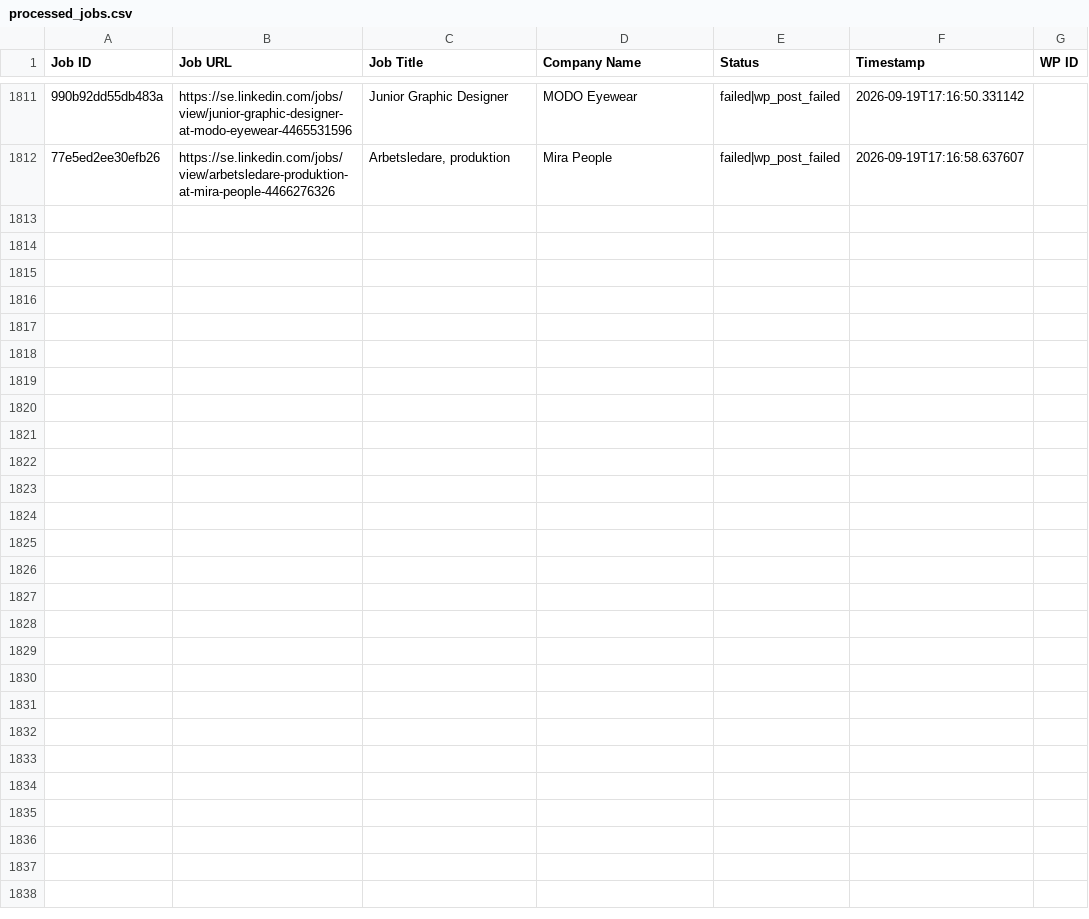
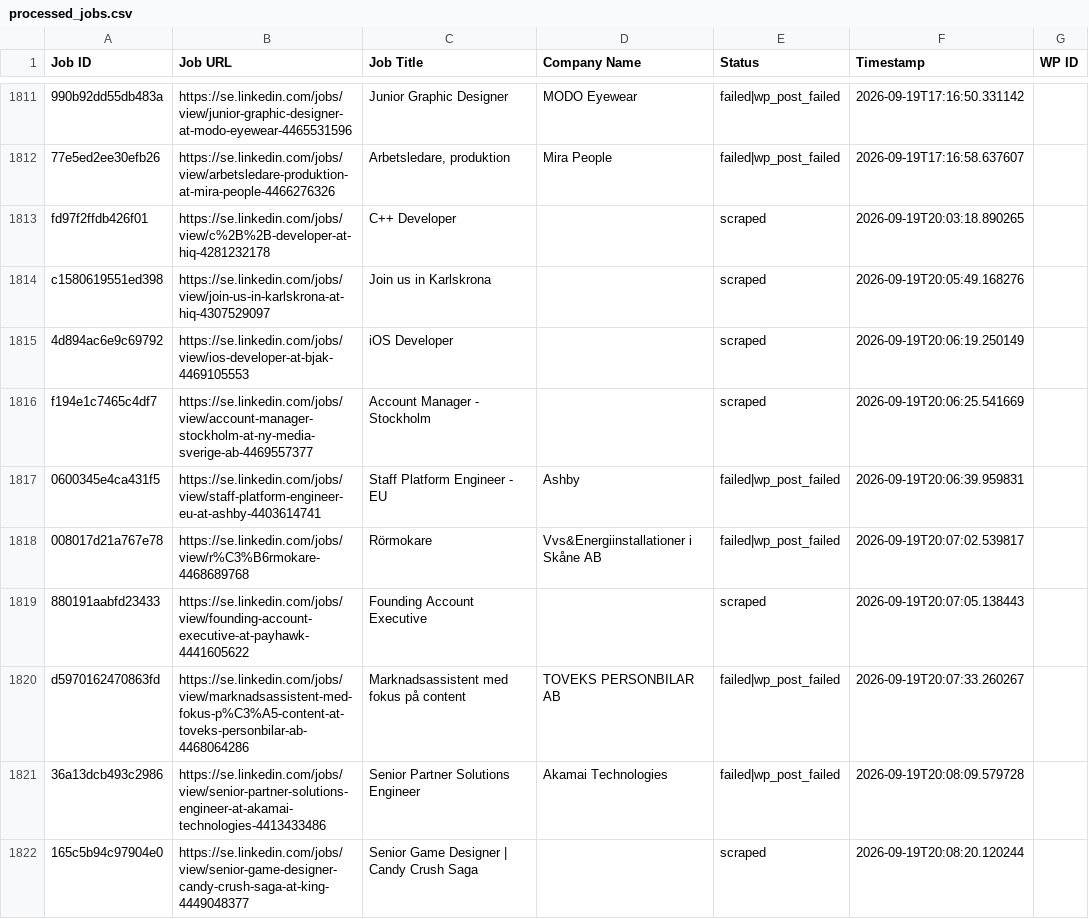
Before and after one commit to innovationinc2000/se, a CSV file: processed_jobs.csv, drawn as a sheet; only a part is shown, gaps mark what is left out; the diff covers the shown part only; the diff names each change by its address in the sheet, - before the commit and + after, or states it on an @@ line.

```diff
--- a/processed_jobs.csv
+++ b/processed_jobs.csv
+row 1813: fd97f2ffdb426f01 | https://se.linkedin.com/jobs/view/c%2B%2B-developer-at-hiq-4281232178 | C++ Developer |  | scraped | 2026-09-19T20:03:18.890265
+row 1814: c1580619551ed398 | https://se.linkedin.com/jobs/view/join-us-in-karlskrona-at-hiq-4307529097 | Join us in Karlskrona |  | scraped | 2026-09-19T20:05:49.168276
+row 1815: 4d894ac6e9c69792 | https://se.linkedin.com/jobs/view/ios-developer-at-bjak-4469105553 | iOS Developer |  | scraped | 2026-09-19T20:06:19.250149
+row 1816: f194e1c7465c4df7 | https://se.linkedin.com/jobs/view/account-manager-stockholm-at-ny-media-sverige-ab-4469557377 | Account Manager - Stockholm |  | scraped | 2026-09-19T20:06:25.541669
+row 1817: 0600345e4ca431f5 | https://se.linkedin.com/jobs/view/staff-platform-engineer-eu-at-ashby-4403614741 | Staff Platform Engineer - EU | Ashby | failed|wp_post_failed | 2026-09-19T20:06:39.959831
+row 1818: 008017d21a767e78 | https://se.linkedin.com/jobs/view/r%C3%B6rmokare-4468689768 | Rörmokare | Vvs&Energiinstallationer i Skåne AB | failed|wp_post_failed | 2026-09-19T20:07:02.539817
+row 1819: 880191aabfd23433 | https://se.linkedin.com/jobs/view/founding-account-executive-at-payhawk-4441605622 | Founding Account Executive |  | scraped | 2026-09-19T20:07:05.138443
+row 1820: d5970162470863fd | https://se.linkedin.com/jobs/view/marknadsassistent-med-fokus-p%C3%A5-content-at-toveks-personbilar-ab-4468064286 | Marknadsassistent med fokus på content | TOVEKS PERSONBILAR AB | failed|wp_post_failed | 2026-09-19T20:07:33.260267
+row 1821: 36a13dcb493c2986 | https://se.linkedin.com/jobs/view/senior-partner-solutions-engineer-at-akamai-technologies-4413433486 | Senior Partner Solutions Engineer | Akamai Technologies | failed|wp_post_failed | 2026-09-19T20:08:09.579728
+row 1822: 165c5b94c97904e0 | https://se.linkedin.com/jobs/view/senior-game-designer-candy-crush-saga-at-king-4449048377 | Senior Game Designer | Candy Crush Saga |  | scraped | 2026-09-19T20:08:20.120244
```
Also changed, not shown: 21 added rows elsewhere in this file.
